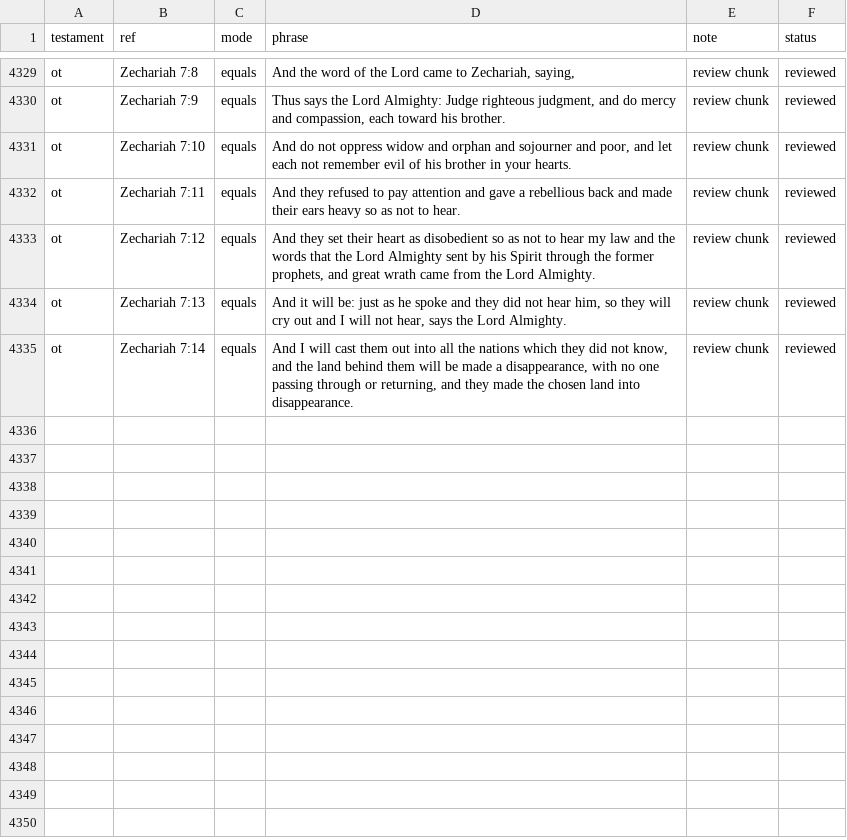
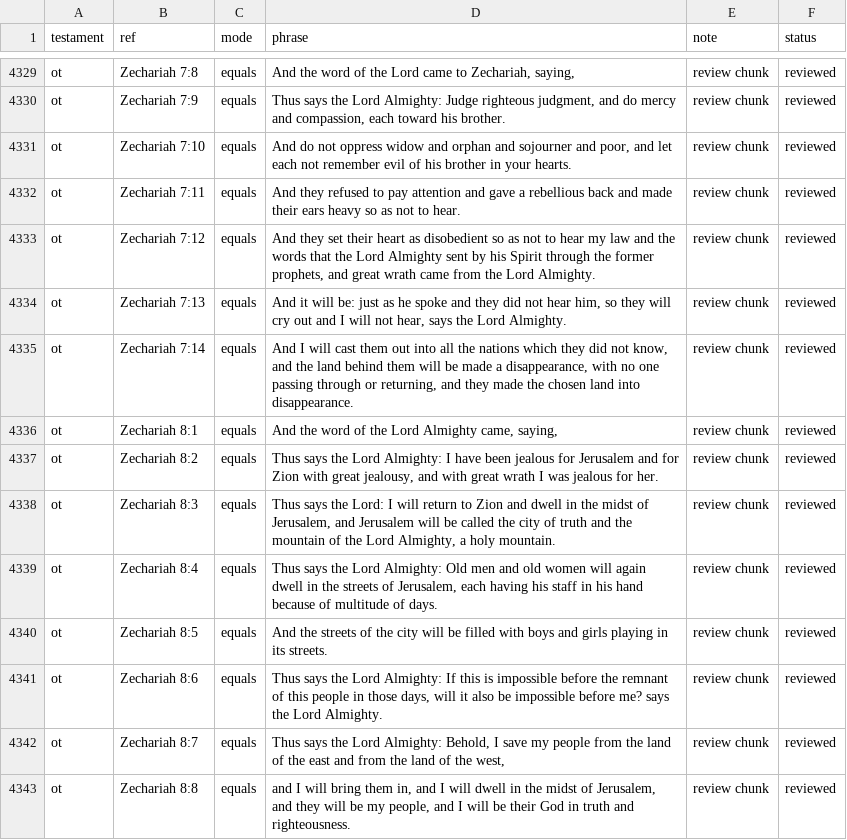
Before and after one commit to Biblejustin/LXX_Bible_Project, a CSV file: data/research/reviewed_phrase_guards.csv, drawn as a sheet; only a part is shown, gaps mark what is left out.

Commit message:
Review Zechariah 8:1-8

```diff
--- a/data/research/reviewed_phrase_guards.csv
+++ b/data/research/reviewed_phrase_guards.csv
@@ -4335 +4335,9 @@ ot,Zechariah 7:13,equals,"And it will be: just as he spoke and they did not hear
 ot,Zechariah 7:14,equals,"And I will cast them out into all the nations which they did not know, and the land behind them will be made a disappearance, with no one passing through or returning, and they made the chosen land into disappearance.",review chunk,reviewed
+ot,Zechariah 8:1,equals,"And the word of the Lord Almighty came, saying,",review chunk,reviewed
+ot,Zechariah 8:2,equals,"Thus says the Lord Almighty: I have been jealous for Jerusalem and for Zion with great jealousy, and with great wrath I was jealous for her.",review chunk,reviewed
+ot,Zechariah 8:3,equals,"Thus says the Lord: I will return to Zion and dwell in the midst of Jerusalem, and Jerusalem will be called the city of truth and the mountain of the Lord Almighty, a holy mountain.",review chunk,reviewed
+ot,Zechariah 8:4,equals,"Thus says the Lord Almighty: Old men and old women will again dwell in the streets of Jerusalem, each having his staff in his hand because of multitude of days.",review chunk,reviewed
+ot,Zechariah 8:5,equals,And the streets of the city will be filled with boys and girls playing in its streets.,review chunk,reviewed
+ot,Zechariah 8:6,equals,"Thus says the Lord Almighty: If this is impossible before the remnant of this people in those days, will it also be impossible before me? says the Lord Almighty.",review chunk,reviewed
+ot,Zechariah 8:7,equals,"Thus says the Lord Almighty: Behold, I save my people from the land of the east and from the land of the west,",review chunk,reviewed
+ot,Zechariah 8:8,equals,"and I will bring them in, and I will dwell in the midst of Jerusalem, and they will be my people, and I will be their God in truth and righteousness.",review chunk,reviewed
```
Also changed, not shown: 4 other files.
